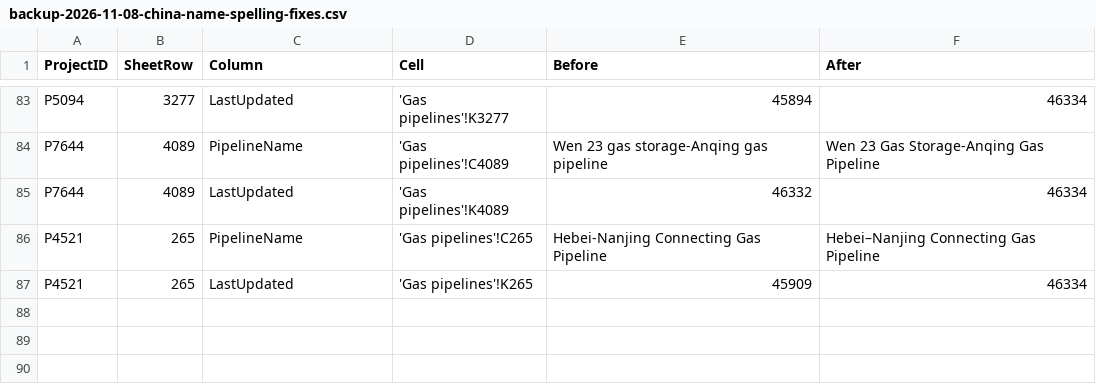
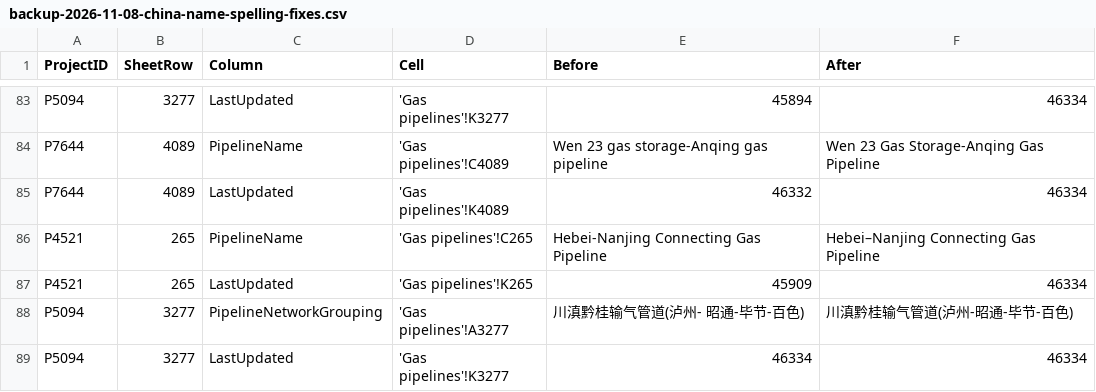
Before and after one commit to bairdlangenbrunner/pipelines-researcher, a CSV file: notes/backup-2026-11-08-china-name-spelling-fixes.csv, drawn as a sheet; only a part is shown, gaps mark what is left out; the diff names each change by its address in the sheet, - before the commit and + after, or states it on an @@ line.

Commit message:
back up p5094 grouping space fix

```diff
--- a/notes/backup-2026-11-08-china-name-spelling-fixes.csv
+++ b/notes/backup-2026-11-08-china-name-spelling-fixes.csv
+row 88: P5094 | 3277 | PipelineNetworkGrouping | 'Gas pipelines'!A3277 | 川滇黔桂输气管道(泸州- 昭通-毕节-百色) | 川滇黔桂输气管道(泸州-昭通-毕节-百色)
+row 89: P5094 | 3277 | LastUpdated | 'Gas pipelines'!K3277 | 46334 | 46334
```
